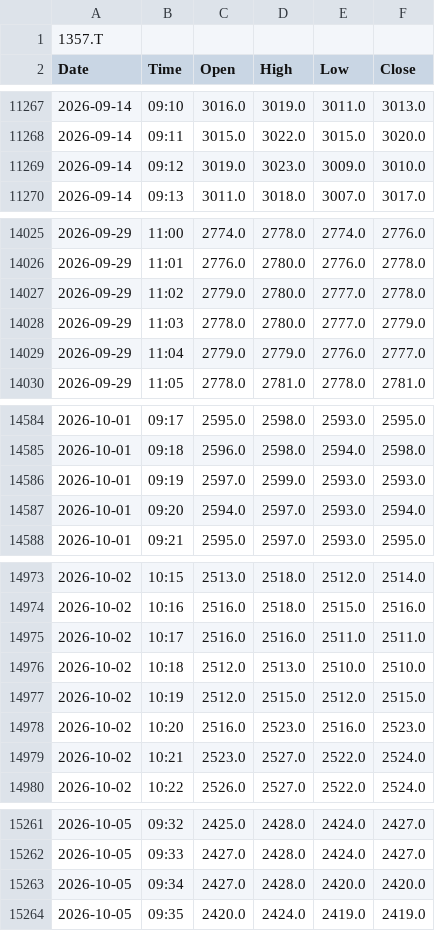
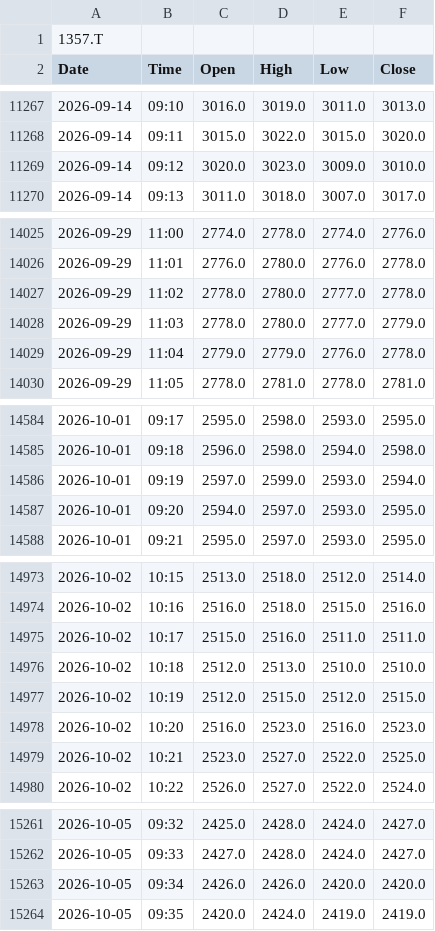
Before and after one commit to kueihuagh/csv, a CSV file: data/etf1357_1min.csv, drawn as a sheet; only a part is shown, gaps mark what is left out; the diff covers the shown part only.

```diff
--- a/data/etf1357_1min.csv
+++ b/data/etf1357_1min.csv
@@ -11268,3 +11268,3 @@ Date,Time,Open,High,Low,Close
 2026-09-14,09:11,3015.0,3022.0,3015.0,3020.0
-2026-09-14,09:12,3019.0,3023.0,3009.0,3010.0
+2026-09-14,09:12,3020.0,3023.0,3009.0,3010.0
 2026-09-14,09:13,3011.0,3018.0,3007.0,3017.0
@@ -14026,5 +14026,5 @@ Date,Time,Open,High,Low,Close
 2026-09-29,11:01,2776.0,2780.0,2776.0,2778.0
-2026-09-29,11:02,2779.0,2780.0,2777.0,2778.0
+2026-09-29,11:02,2778.0,2780.0,2777.0,2778.0
 2026-09-29,11:03,2778.0,2780.0,2777.0,2779.0
-2026-09-29,11:04,2779.0,2779.0,2776.0,2777.0
+2026-09-29,11:04,2779.0,2779.0,2776.0,2778.0
 2026-09-29,11:05,2778.0,2781.0,2778.0,2781.0
@@ -14585,4 +14585,4 @@ Date,Time,Open,High,Low,Close
 2026-10-01,09:18,2596.0,2598.0,2594.0,2598.0
-2026-10-01,09:19,2597.0,2599.0,2593.0,2593.0
-2026-10-01,09:20,2594.0,2597.0,2593.0,2594.0
+2026-10-01,09:19,2597.0,2599.0,2593.0,2594.0
+2026-10-01,09:20,2594.0,2597.0,2593.0,2595.0
 2026-10-01,09:21,2595.0,2597.0,2593.0,2595.0
@@ -14974,3 +14974,3 @@ Date,Time,Open,High,Low,Close
 2026-10-02,10:16,2516.0,2518.0,2515.0,2516.0
-2026-10-02,10:17,2516.0,2516.0,2511.0,2511.0
+2026-10-02,10:17,2515.0,2516.0,2511.0,2511.0
 2026-10-02,10:18,2512.0,2513.0,2510.0,2510.0
@@ -14978,3 +14978,3 @@ Date,Time,Open,High,Low,Close
 2026-10-02,10:20,2516.0,2523.0,2516.0,2523.0
-2026-10-02,10:21,2523.0,2527.0,2522.0,2524.0
+2026-10-02,10:21,2523.0,2527.0,2522.0,2525.0
 2026-10-02,10:22,2526.0,2527.0,2522.0,2524.0
@@ -15262,3 +15262,3 @@ Date,Time,Open,High,Low,Close
 2026-10-05,09:33,2427.0,2428.0,2424.0,2427.0
-2026-10-05,09:34,2427.0,2428.0,2420.0,2420.0
+2026-10-05,09:34,2426.0,2426.0,2420.0,2420.0
 2026-10-05,09:35,2420.0,2424.0,2419.0,2419.0
```
Also changed, not shown: 89 edited cells elsewhere in this file, data/etf1357_5min.csv, data/etf1579_5min.csv, 4 other files.
